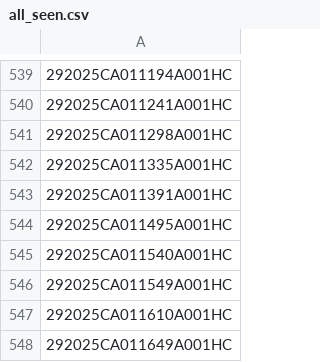
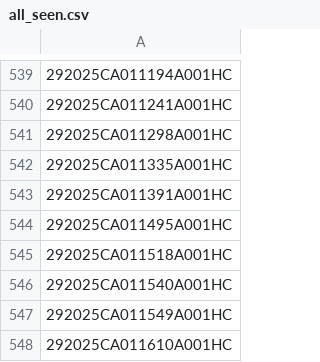
Before and after one commit to figlesias7/realforeclose-hillsborough, a CSV file: data/all_seen.csv, drawn as a sheet; only a part is shown, gaps mark what is left out; the shorter side is filled out with more unchanged rows; the diff names each change by its address in the sheet, - before the commit and + after, or states it on an @@ line.

```diff
--- a/data/all_seen.csv
+++ b/data/all_seen.csv
+row 545: 292025CA011518A001HC
```
Also changed, not shown: data/event_log.csv, 3 other files.
